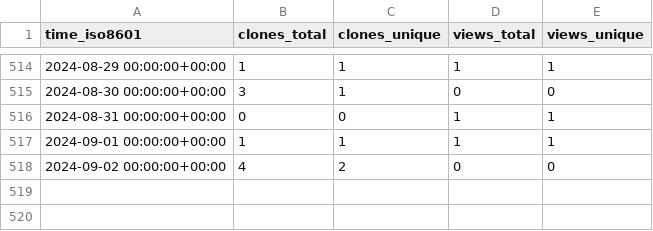
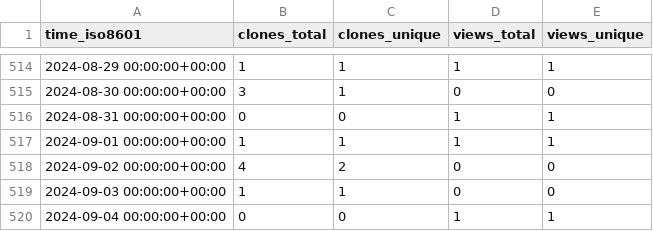
Before and after one commit to yinlinchen/thumbnail_creator, a CSV file: yinlinchen/thumbnail_creator/ghrs-data/views_clones_aggregate.csv, drawn as a sheet; only a part is shown, gaps mark what is left out; the diff names each change by its address in the sheet, - before the commit and + after, or states it on an @@ line.

```diff
--- a/yinlinchen/thumbnail_creator/ghrs-data/views_clones_aggregate.csv
+++ b/yinlinchen/thumbnail_creator/ghrs-data/views_clones_aggregate.csv
+row 519: 2024-09-03 00:00:00+00:00 | 1 | 1 | 0 | 0
+row 520: 2024-09-04 00:00:00+00:00 | 0 | 0 | 1 | 1
```
Also changed, not shown: 1 other file.
